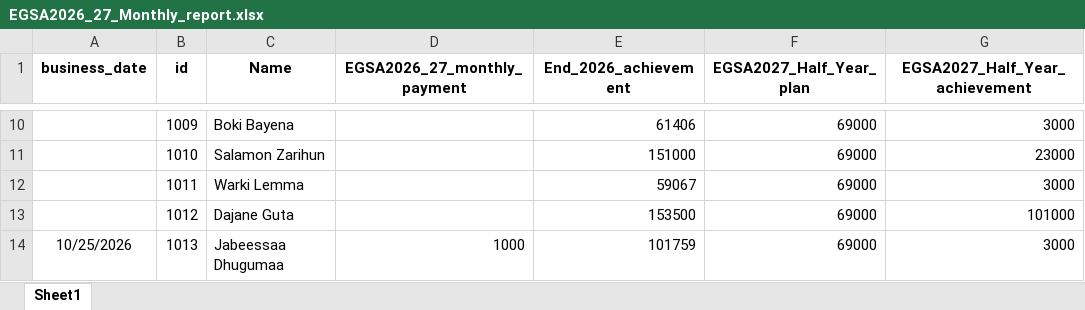
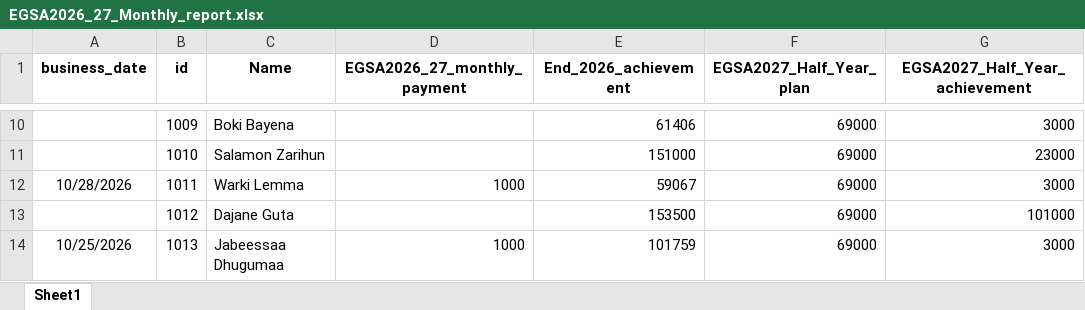
Before and after one commit to Walfaanaa/monthly-report, an Excel workbook: EGSA2026_27_Monthly_report.xlsx, sheet Sheet1, drawn as a sheet; only a part is shown, gaps mark what is left out; values as stored, in another font and other column widths than the file's, no borders; the diff names each change by its address in the sheet, - before the commit and + after, or states it on an @@ line.

Commit message:
Add files via upload

```diff
--- a/EGSA2026_27_Monthly_report.xlsx (sheet Sheet1)
+++ b/EGSA2026_27_Monthly_report.xlsx (sheet Sheet1)
-A12 (business_date): (empty)
+A12 (business_date): 10/28/2026
-D12 (EGSA2026_27_monthly_payment): (empty)
+D12 (EGSA2026_27_monthly_payment): 1000
```
